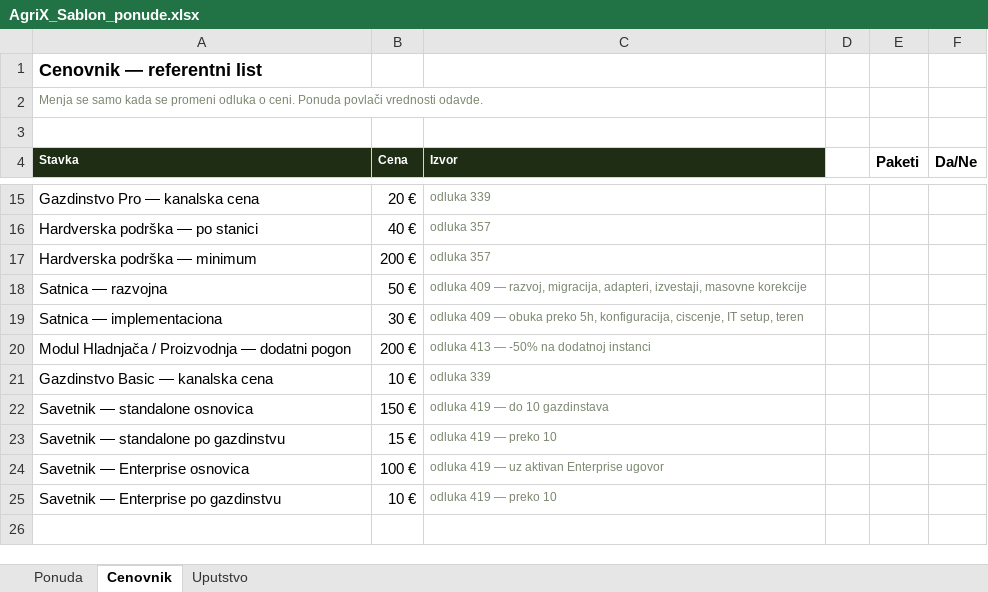
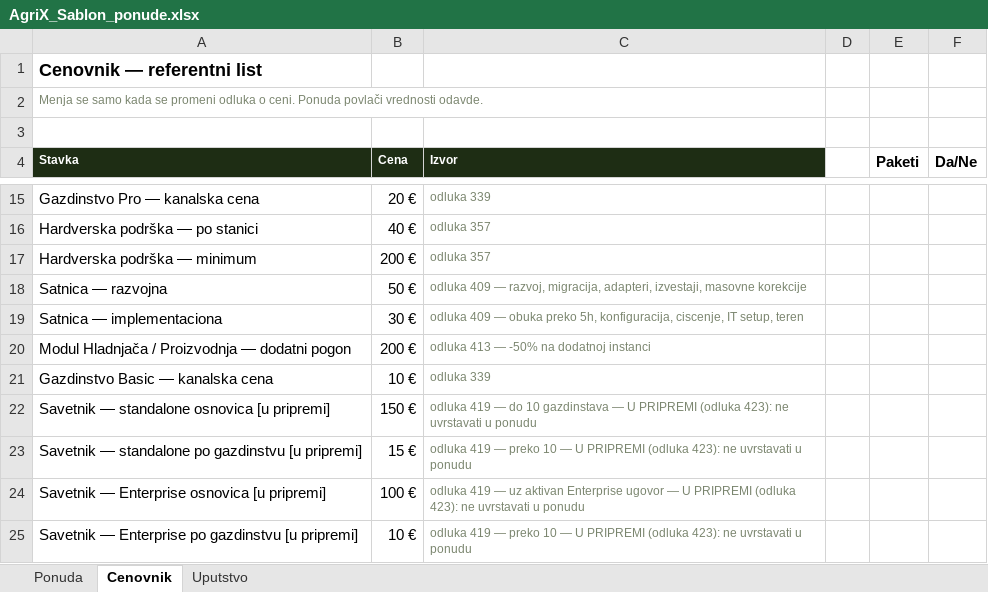
Before and after one commit to dusanmiladinovicVNM/otkupapp-pwa, an Excel workbook: docs/Sales/AgriX_Sablon_ponude.xlsx, sheet Cenovnik, drawn as a sheet; only a part is shown, gaps mark what is left out; values as stored, in another font and other column widths than the file's, no borders; the diff names each change by its address in the sheet, - before the commit and + after, or states it on an @@ line.

```diff
--- a/docs/Sales/AgriX_Sablon_ponude.xlsx (sheet Cenovnik)
+++ b/docs/Sales/AgriX_Sablon_ponude.xlsx (sheet Cenovnik)
-A22 (Stavka): Savetnik — standalone osnovica
+A22 (Stavka): Savetnik — standalone osnovica [u pripremi]
-C22 (Izvor): …10 gazdinstava
+C22 (Izvor): …10 gazdinstava — U PRIPREMI (odluka 423): ne uvrstavati u ponudu
-A23 (Stavka): Savetnik — standalone po gazdinstvu
+A23 (Stavka): Savetnik — standalone po gazdinstvu [u pripremi]
-C23 (Izvor): …preko 10
+C23 (Izvor): …preko 10 — U PRIPREMI (odluka 423): ne uvrstavati u ponudu
-A24 (Stavka): Savetnik — Enterprise osnovica
+A24 (Stavka): Savetnik — Enterprise osnovica [u pripremi]
-C24 (Izvor): …Enterprise ugovor
+C24 (Izvor): …Enterprise ugovor — U PRIPREMI (odluka 423): ne uvrstavati u ponudu
-A25 (Stavka): Savetnik — Enterprise po gazdinstvu
+A25 (Stavka): Savetnik — Enterprise po gazdinstvu [u pripremi]
-C25 (Izvor): …preko 10
+C25 (Izvor): …preko 10 — U PRIPREMI (odluka 423): ne uvrstavati u ponudu
```
Also changed, not shown: sheet Uputstvo, 7 other files.
